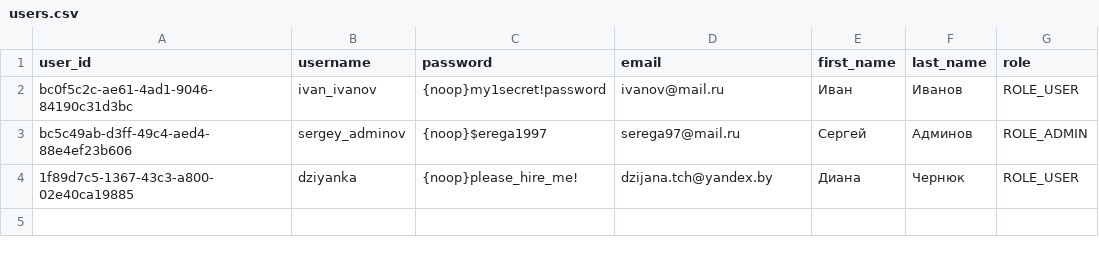
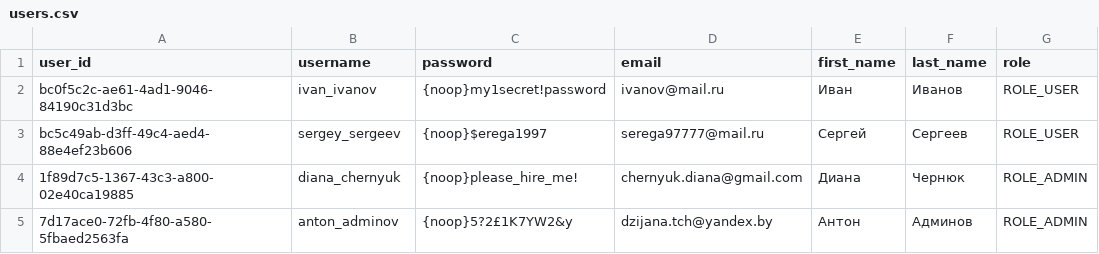
Before and after one commit to dzijana-tch/auth-service, a CSV file: src/main/resources/db/changelog/2025/07/csv/users.csv, drawn as a sheet.

```diff
--- a/src/main/resources/db/changelog/2025/07/csv/users.csv
+++ b/src/main/resources/db/changelog/2025/07/csv/users.csv
@@ -2,3 +2,4 @@ user_id,username,password,email,first_name,last_name,role
 bc0f5c2c-ae61-4ad1-9046-84190c31d3bc,ivan_ivanov,{noop}my1secret!password,ivanov@mail.ru,Иван,Иванов,ROLE_USER
-bc5c49ab-d3ff-49c4-aed4-88e4ef23b606,sergey_adminov,{noop}$erega1997,serega97@mail.ru,Сергей,Админов,ROLE_ADMIN
-1f89d7c5-1367-43c3-a800-02e40ca19885,dziyanka,{noop}please_hire_me!,dzijana.tch@yandex.by,Диана,Чернюк,ROLE_USER
+bc5c49ab-d3ff-49c4-aed4-88e4ef23b606,sergey_sergeev,{noop}$erega1997,serega97777@mail.ru,Сергей,Сергеев,ROLE_USER
+1f89d7c5-1367-43c3-a800-02e40ca19885,diana_chernyuk,{noop}please_hire_me!,chernyuk.diana@gmail.com,Диана,Чернюк,ROLE_ADMIN
+7d17ace0-72fb-4f80-a580-5fbaed2563fa,anton_adminov,{noop}5?2£1K7YW2&y,dzijana.tch@yandex.by,Антон,Админов,ROLE_ADMIN
```
Also changed, not shown: 15 other files.
